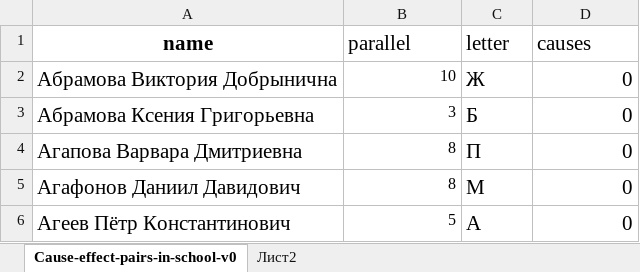
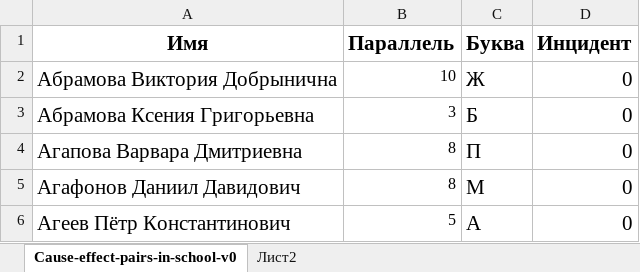
Before and after one commit to ariollex/causal-relationships, an Excel workbook: Dataset/Cause-effect-pairs-in-school.xlsx, sheet Cause-effect-pairs-in-school-v0, drawn as a sheet; only a part is shown; values as stored, in another font and other column widths than the file's, no borders; removed rows and columns are numbered as before the commit, all else as after; the diff names each change by its address in the sheet, - before the commit and + after, or states it on an @@ line.

```diff
--- a/Dataset/Cause-effect-pairs-in-school.xlsx (sheet Cause-effect-pairs-in-school-v0)
+++ b/Dataset/Cause-effect-pairs-in-school.xlsx (sheet Cause-effect-pairs-in-school-v0)
-row 1: name | parallel | letter | causes
+row 1: Имя | Параллель | Буква | Инцидент
```
Also changed, not shown: sheet Лист2, 1 other file.
